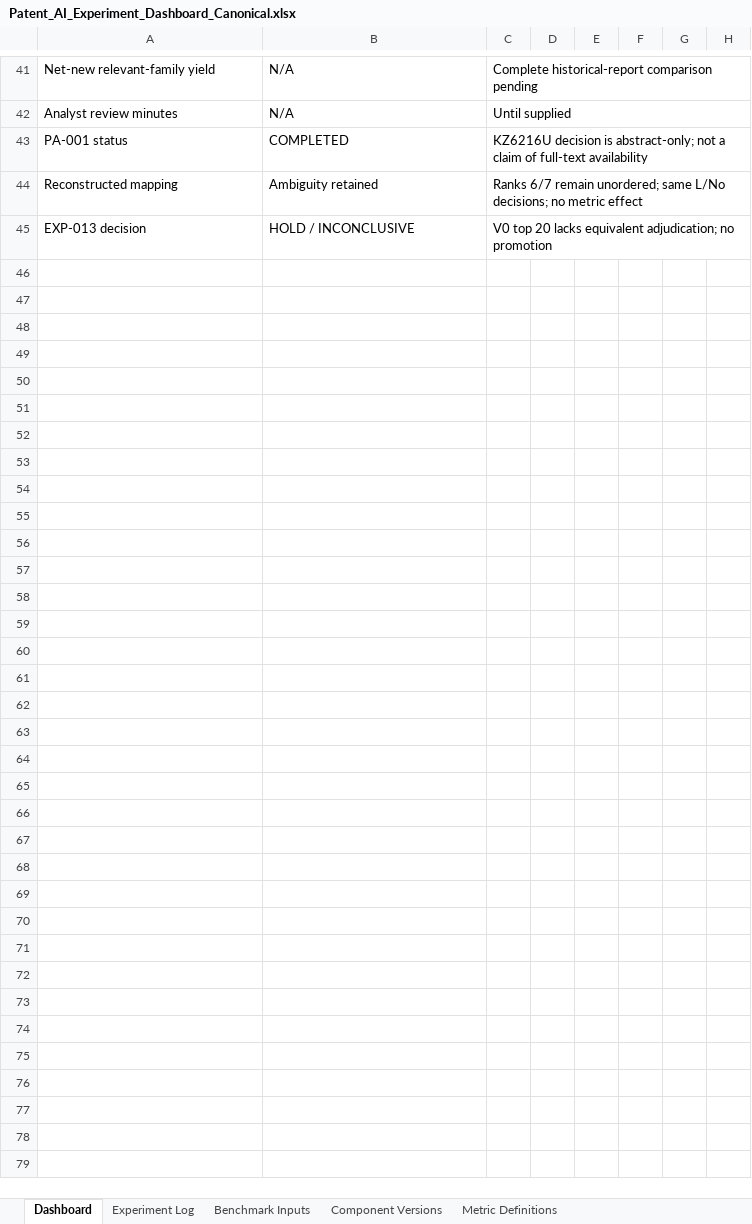
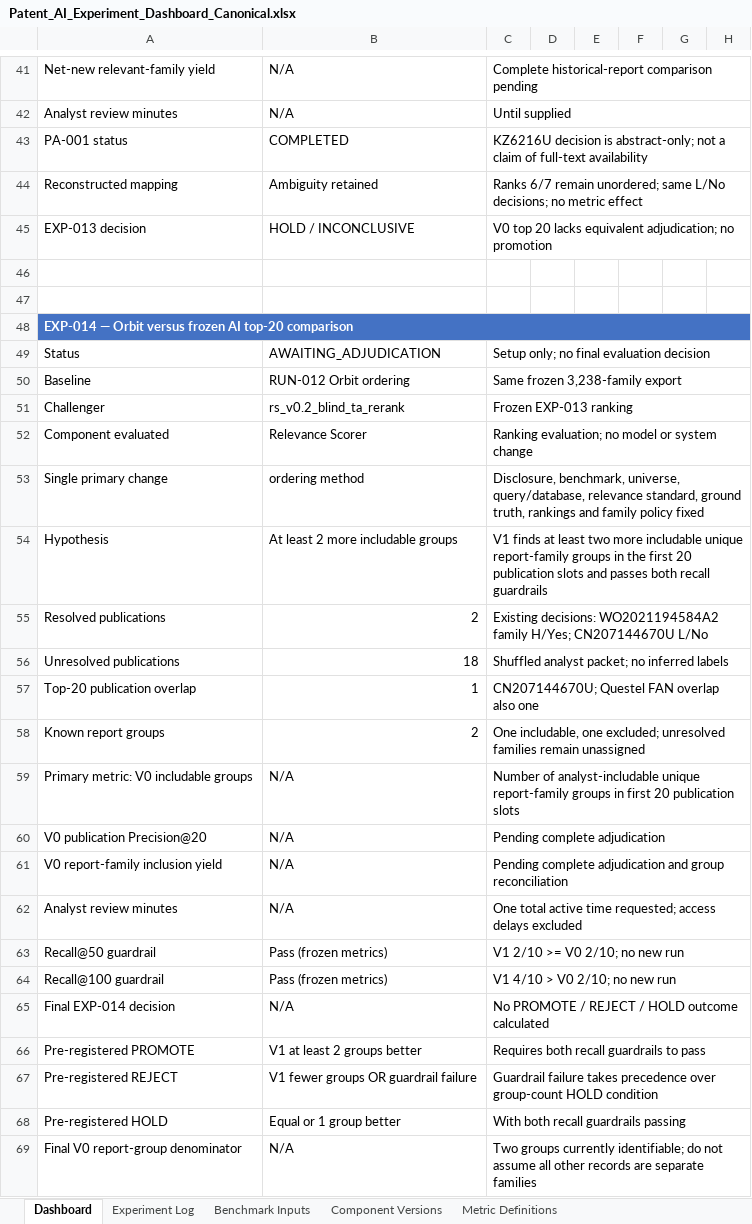
Before and after one commit to shifiamittal/patent-ai-experiments, an Excel workbook: Patent_AI_Experiment_Dashboard_Canonical.xlsx, sheet Dashboard, drawn as a sheet; only a part is shown, gaps mark what is left out; values as stored, in another font and other column widths than the file's, no borders; the diff covers the shown part only; the diff names each change by its address in the sheet, - before the commit and + after, or states it on an @@ line.

Commit message:
Set up EXP-014 Orbit versus AI top-20 comparison

```diff
--- a/Patent_AI_Experiment_Dashboard_Canonical.xlsx (sheet Dashboard)
+++ b/Patent_AI_Experiment_Dashboard_Canonical.xlsx (sheet Dashboard)
+row 46: (empty)
+row 47: (empty)
+row 48: EXP-014 — Orbit versus frozen AI top-20 comparison
+row 49: Status | AWAITING_ADJUDICATION | Setup only; no final evaluation decision
+row 50: Baseline | RUN-012 Orbit ordering | Same frozen 3,238-family export
+row 51: Challenger | rs_v0.2_blind_ta_rerank | Frozen EXP-013 ranking
+row 52: Component evaluated | Relevance Scorer | Ranking evaluation; no model or system change
+row 53: Single primary change | ordering method | Disclosure, benchmark, universe, query/database, relevance standard, ground truth, rankings and family policy fixed
+row 54: Hypothesis | At least 2 more includable groups | V1 finds at least two more includable unique report-family groups in the first 20 publication slots and passes both recall guardrails
+row 55: Resolved publications | 2 | Existing decisions: WO2021194584A2 family H/Yes; CN207144670U L/No
+row 56: Unresolved publications | 18 | Shuffled analyst packet; no inferred labels
+row 57: Top-20 publication overlap | 1 | CN207144670U; Questel FAN overlap also one
+row 58: Known report groups | 2 | One includable, one excluded; unresolved families remain unassigned
+row 59: Primary metric: V0 includable groups | N/A | Number of analyst-includable unique report-family groups in first 20 publication slots
+row 60: V0 publication Precision@20 | N/A | Pending complete adjudication
+row 61: V0 report-family inclusion yield | N/A | Pending complete adjudication and group reconciliation
+row 62: Analyst review minutes | N/A | One total active time requested; access delays excluded
+row 63: Recall@50 guardrail | Pass (frozen metrics) | V1 2/10 >= V0 2/10; no new run
+row 64: Recall@100 guardrail | Pass (frozen metrics) | V1 4/10 > V0 2/10; no new run
+row 65: Final EXP-014 decision | N/A | No PROMOTE / REJECT / HOLD outcome calculated
+row 66: Pre-registered PROMOTE | V1 at least 2 groups better | Requires both recall guardrails to pass
+row 67: Pre-registered REJECT | V1 fewer groups OR guardrail failure | Guardrail failure takes precedence over group-count HOLD condition
+row 68: Pre-registered HOLD | Equal or 1 group better | With both recall guardrails passing
+row 69: Final V0 report-group denominator | N/A | Two groups currently identifiable; do not assume all other records are separate families
```
Also changed, not shown: 2 edited cells elsewhere in this sheet, sheet Experiment Log, 9 other files.
